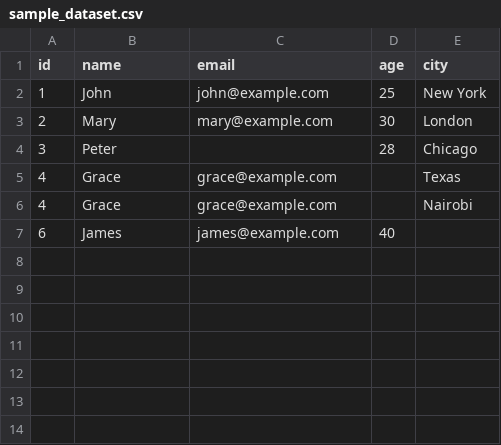
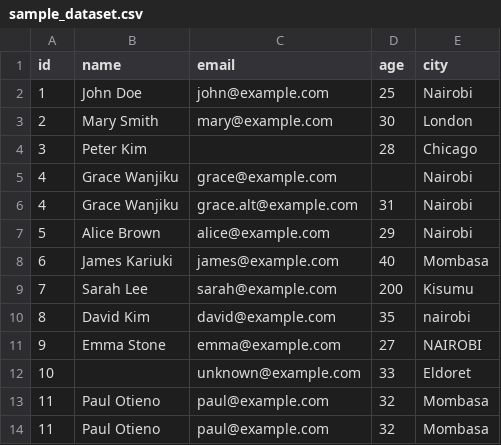
Before and after one commit to scotlanbettes/csv-data-quality-checker, a CSV file: sample_data/sample_dataset.csv, drawn as a sheet.

Commit message:
feat: improve Version 2 sample dataset

```diff
--- a/sample_data/sample_dataset.csv
+++ b/sample_data/sample_dataset.csv
@@ -1,7 +1,14 @@
 id,name,email,age,city
-1,John,john@example.com,25,New York
-2,Mary,mary@example.com,30,London
-3,Peter,,28,Chicago
-4,Grace,grace@example.com,,Texas
-4,Grace,grace@example.com,,Nairobi
-6,James,james@example.com,40,
+1,John Doe,john@example.com,25,Nairobi
+2,Mary Smith,mary@example.com,30,London
+3,Peter Kim,,28,Chicago
+4,Grace Wanjiku,grace@example.com,,Nairobi
+4,Grace Wanjiku,grace.alt@example.com,31,Nairobi
+5," Alice Brown ",alice@example.com,29," Nairobi "
+6,James Kariuki,james@example.com,40,Mombasa
+7,Sarah Lee,sarah@example.com,200,Kisumu
+8,David Kim,david@example.com,35,nairobi
+9,Emma Stone,emma@example.com,27,NAIROBI
+10,"   ",unknown@example.com,33,Eldoret
+11,Paul Otieno,paul@example.com,32,Mombasa
+11,Paul Otieno,paul@example.com,32,Mombasa
```
